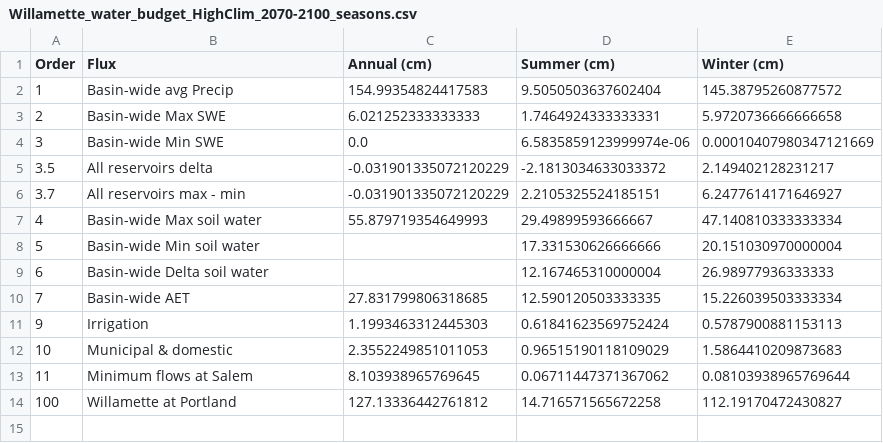
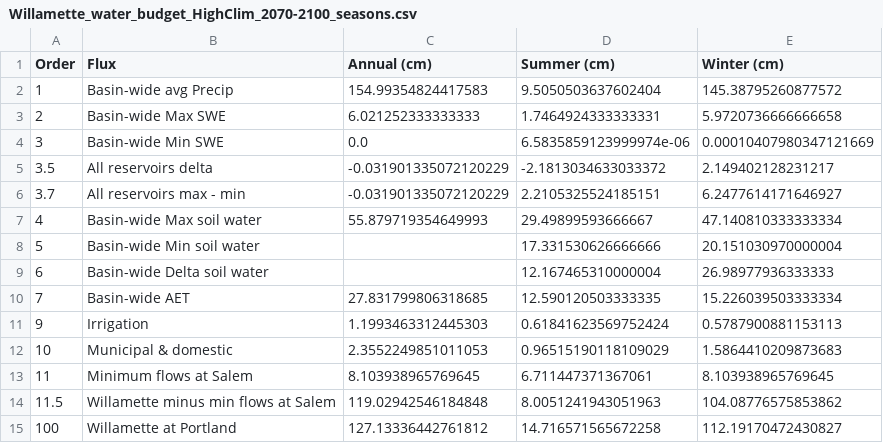
Before and after one commit to marathanman4202/WB-box-diagram, a CSV file: Willamette_water_budget_HighClim_2070-2100_seasons.csv, drawn as a sheet.

```diff
--- a/Willamette_water_budget_HighClim_2070-2100_seasons.csv
+++ b/Willamette_water_budget_HighClim_2070-2100_seasons.csv
@@ -12,3 +12,4 @@ Order,Flux,Annual (cm),Summer (cm),Winter (cm)
 10,Municipal & domestic,2.3552249851011053,0.96515190118109029,1.5864410209873683
-11,Minimum flows at Salem,8.103938965769645,0.06711447371367062,0.08103938965769644
+11,Minimum flows at Salem,8.103938965769645,6.711447371367061,8.103938965769645
+11.5,Willamette minus min flows at Salem,119.02942546184848,8.0051241943051963,104.08776575853862
 100,Willamette at Portland,127.13336442761812,14.716571565672258,112.19170472430827
```
Also changed, not shown: Willamette_water_budget_HighClim_2070-2100_months.csv, 2 other files.
